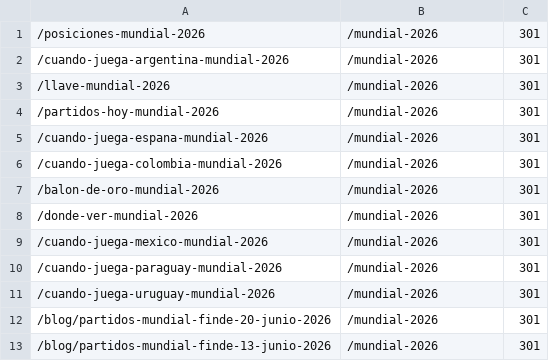
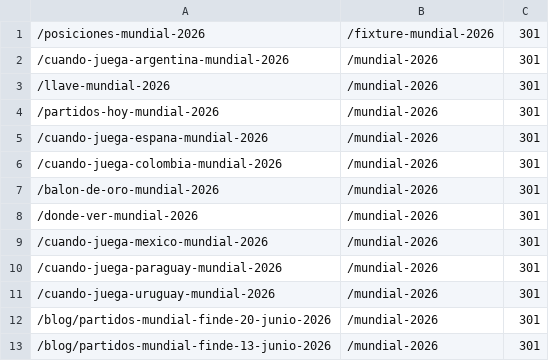
Before and after one commit to grblasquiz/hacecuentas, a TSV file: scripts/pruning-batches/ze-2026-07-28-mundial.tsv, drawn as a sheet.

```diff
--- a/scripts/pruning-batches/ze-2026-07-28-mundial.tsv
+++ b/scripts/pruning-batches/ze-2026-07-28-mundial.tsv
@@ -1,2 +1,2 @@
-/posiciones-mundial-2026	/mundial-2026	301
+/posiciones-mundial-2026	/fixture-mundial-2026	301
 /cuando-juega-argentina-mundial-2026	/mundial-2026	301
```
Also changed, not shown: 27 other files.
